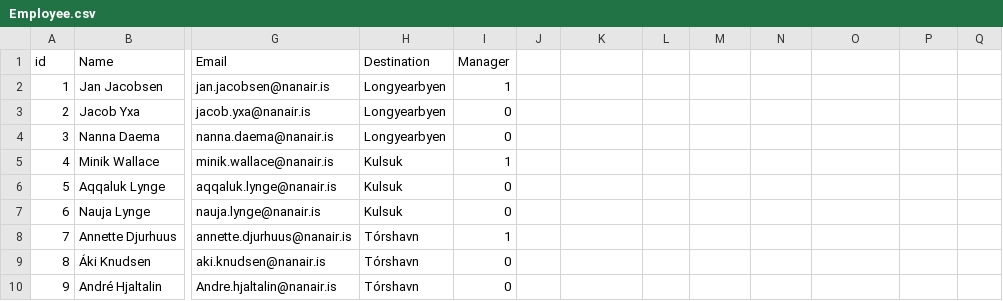
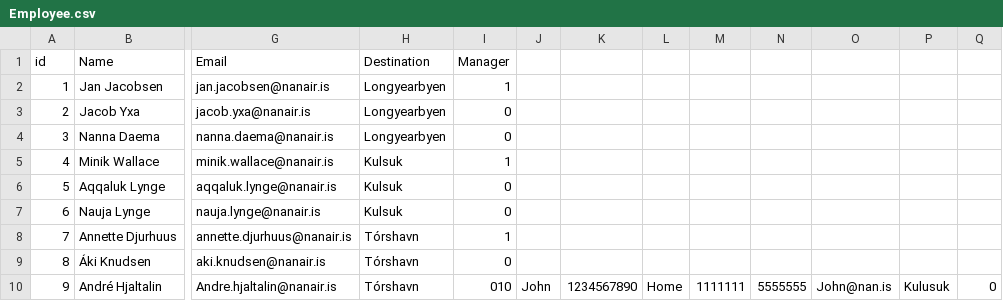
Before and after one commit to lsig/NaNairverkefni, a CSV file: NaN_Program/CSV_Files/Employee.csv, drawn as a sheet; only a part is shown, gaps mark what is left out; the diff names each change by its address in the sheet, - before the commit and + after, or states it on an @@ line.

```diff
--- a/NaN_Program/CSV_Files/Employee.csv
+++ b/NaN_Program/CSV_Files/Employee.csv
-I10 (Manager): 0
+I10 (Manager): 010
-J10: (empty)
+J10: John
-K10: (empty)
+K10: 1234567890
-L10: (empty)
+L10: Home
-M10: (empty)
+M10: 1111111
-N10: (empty)
+N10: 5555555
-O10: (empty)
+O10: John@nan.is
-P10: (empty)
+P10: Kulusuk
-Q10: (empty)
+Q10: 0
```
Also changed, not shown: 1 other file.
